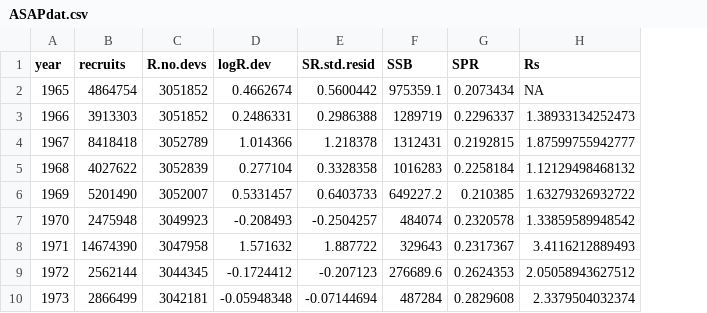
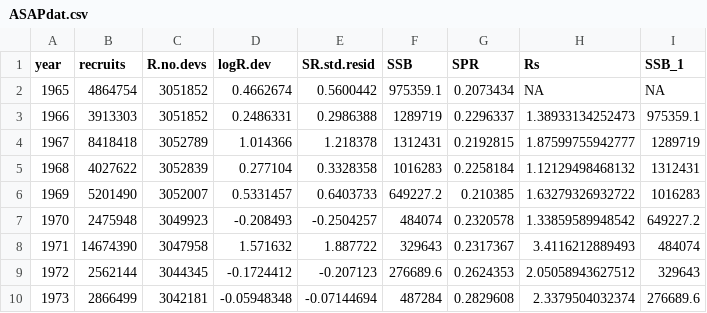
Before and after one commit to adellemolina/Atlantic-Herring-Recruitment, a CSV file: Data/ASAPdat.csv, drawn as a sheet; only a part is shown; the diff names each change by its address in the sheet, - before the commit and + after, or states it on an @@ line.

Commit message:
Moved files around
New scrips, refined variable list, cleaned up code, reran trees using "smart" lags instead of 3 year lags on all possible variables

```diff
--- a/Data/ASAPdat.csv
+++ b/Data/ASAPdat.csv
+column I (SSB_1), rows 2-10: NA | 975359.1 | 1289719 | 1312431 | 1016283 | 649227.2 | 484074 | 329643 | 276689.6
```
Also changed, not shown: 46 other files.
